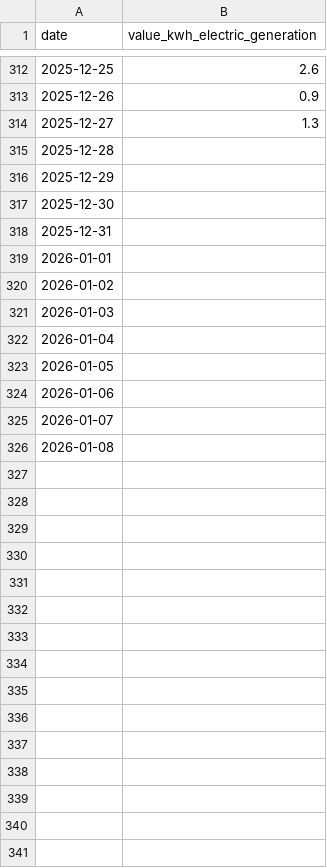
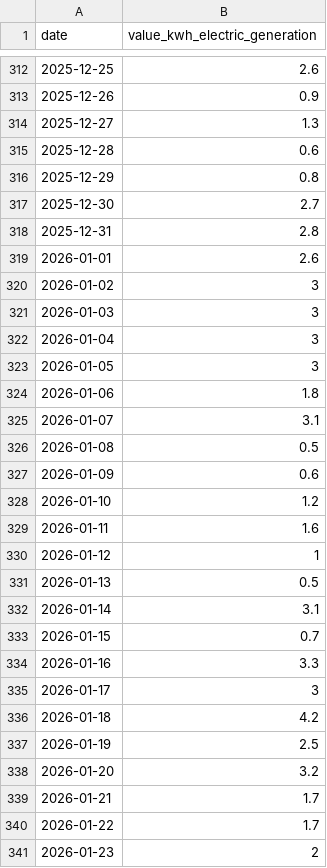
Before and after one commit to dimitri-shvorob/octopus-solis, a CSV file: data solis.csv, drawn as a sheet; only a part is shown, gaps mark what is left out; the diff covers the shown part only.

Commit message:
Added Jan 2026 data

```diff
--- a/data solis.csv
+++ b/data solis.csv
@@ -314,13 +314,28 @@ date,value_kwh_electric_generation
 2025-12-27,1.3
-2025-12-28,
-2025-12-29,
-2025-12-30,
-2025-12-31,
-2026-01-01,
-2026-01-02,
-2026-01-03,
-2026-01-04,
-2026-01-05,
-2026-01-06,
-2026-01-07,
-2026-01-08,
+2025-12-28,0.6
+2025-12-29,0.8
+2025-12-30,2.7
+2025-12-31,2.8
+2026-01-01,2.6
+2026-01-02,3
+2026-01-03,3
+2026-01-04,3
+2026-01-05,3
+2026-01-06,1.8
+2026-01-07,3.1
+2026-01-08,0.5
+2026-01-09,0.6
+2026-01-10,1.2
+2026-01-11,1.6
+2026-01-12,1
+2026-01-13,0.5
+2026-01-14,3.1
+2026-01-15,0.7
+2026-01-16,3.3
+2026-01-17,3
+2026-01-18,4.2
+2026-01-19,2.5
+2026-01-20,3.2
+2026-01-21,1.7
+2026-01-22,1.7
+2026-01-23,2
```
Also changed, not shown: 58 added rows elsewhere in this file, 36 other files.
